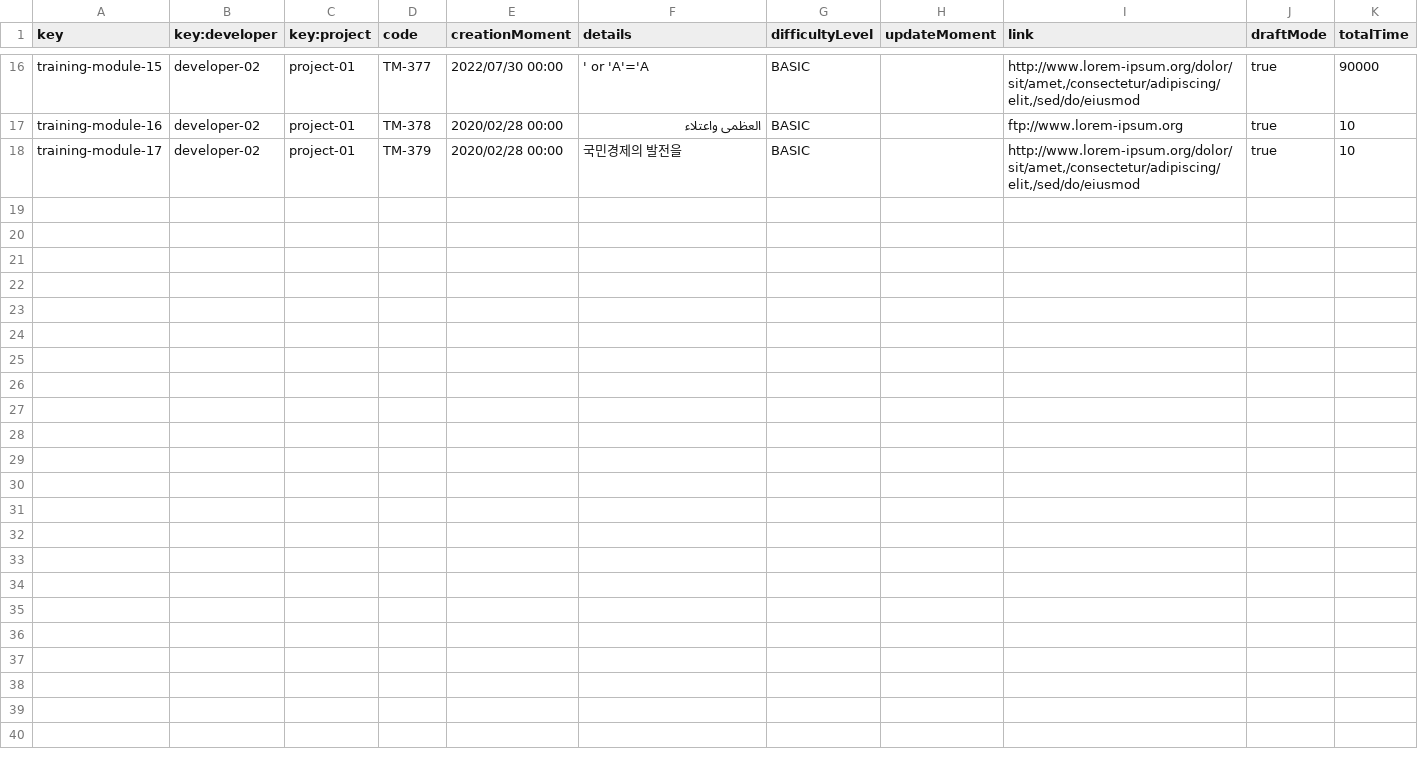
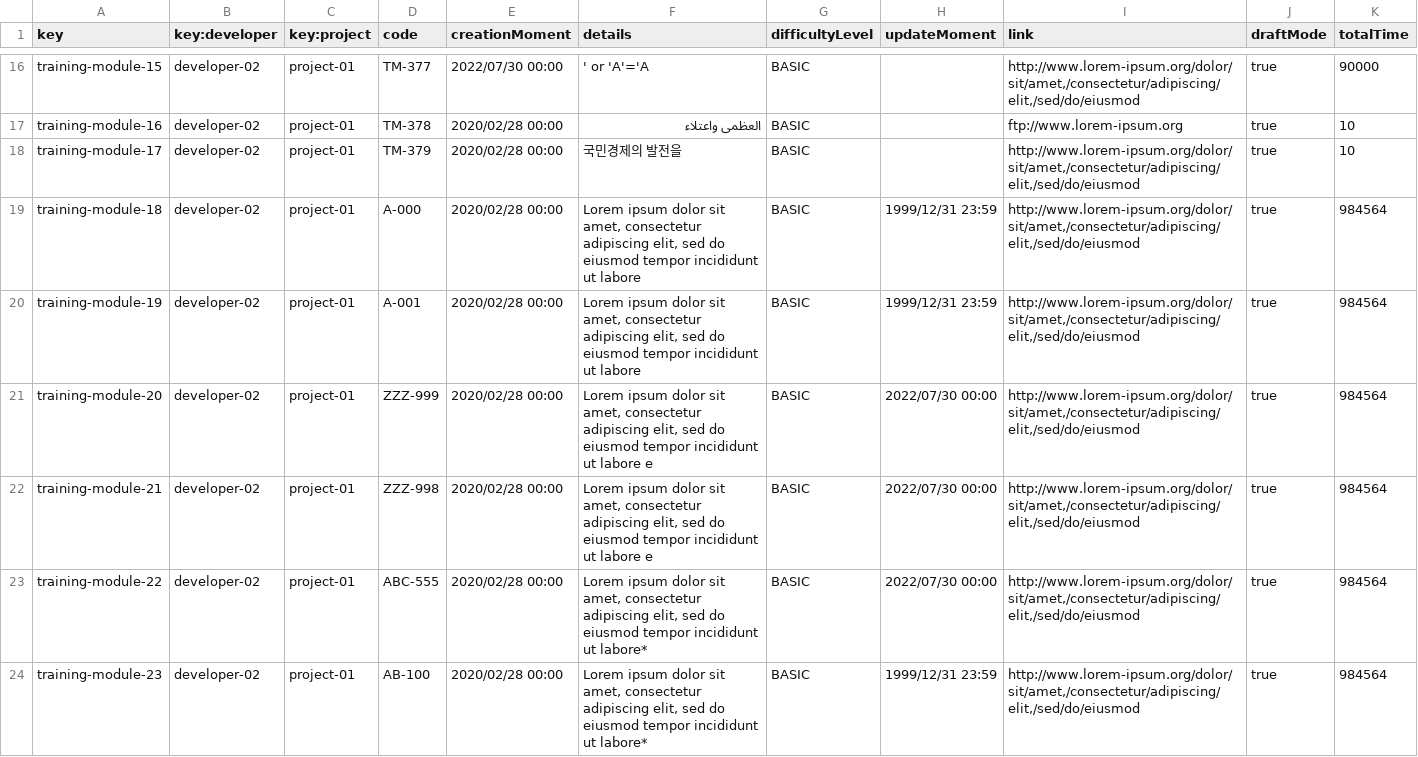
Before and after one commit to DP2-C1-020/Acme-SF-D01, a CSV file: src/main/webapp/WEB-INF/resources/sample-data/training-module.csv, drawn as a sheet; only a part is shown, gaps mark what is left out; the diff covers the shown part only; the diff names each change by its address in the sheet, - before the commit and + after, or states it on an @@ line.

```diff
--- a/src/main/webapp/WEB-INF/resources/sample-data/training-module.csv
+++ b/src/main/webapp/WEB-INF/resources/sample-data/training-module.csv
+row 19: training-module-18 | developer-02 | project-01 | A-000 | 2020/02/28 00:00 | Lorem ipsum dolor sit amet, consectetur adipiscing elit, sed do eiusmod tempor incididunt ut labore | BASIC | 1999/12/31 23:59 | http://www.lorem-ipsum.org/dolor/sit/amet,/consectetur/adipiscing/elit,/sed/do/eiusmod | true | 984564
+row 20: training-module-19 | developer-02 | project-01 | A-001 | 2020/02/28 00:00 | Lorem ipsum dolor sit amet, consectetur adipiscing elit, sed do eiusmod tempor incididunt ut labore | BASIC | 1999/12/31 23:59 | http://www.lorem-ipsum.org/dolor/sit/amet,/consectetur/adipiscing/elit,/sed/do/eiusmod | true | 984564
+row 21: training-module-20 | developer-02 | project-01 | ZZZ-999 | 2020/02/28 00:00 | Lorem ipsum dolor sit amet, consectetur adipiscing elit, sed do eiusmod tempor incididunt ut labore e | BASIC | 2022/07/30 00:00 | http://www.lorem-ipsum.org/dolor/sit/amet,/consectetur/adipiscing/elit,/sed/do/eiusmod | true | 984564
+row 22: training-module-21 | developer-02 | project-01 | ZZZ-998 | 2020/02/28 00:00 | Lorem ipsum dolor sit amet, consectetur adipiscing elit, sed do eiusmod tempor incididunt ut labore e | BASIC | 2022/07/30 00:00 | http://www.lorem-ipsum.org/dolor/sit/amet,/consectetur/adipiscing/elit,/sed/do/eiusmod | true | 984564
+row 23: training-module-22 | developer-02 | project-01 | ABC-555 | 2020/02/28 00:00 | Lorem ipsum dolor sit amet, consectetur adipiscing elit, sed do eiusmod tempor incididunt ut labore* | BASIC | 2022/07/30 00:00 | http://www.lorem-ipsum.org/dolor/sit/amet,/consectetur/adipiscing/elit,/sed/do/eiusmod | true | 984564
+row 24: training-module-23 | developer-02 | project-01 | AB-100 | 2020/02/28 00:00 | Lorem ipsum dolor sit amet, consectetur adipiscing elit, sed do eiusmod tempor incididunt ut labore* | BASIC | 1999/12/31 23:59 | http://www.lorem-ipsum.org/dolor/sit/amet,/consectetur/adipiscing/elit,/sed/do/eiusmod | true | 984564
```
Also changed, not shown: 5 added rows elsewhere in this file, src/main/webapp/WEB-INF/resources/sample-data/training-session.csv, 5 other files.
